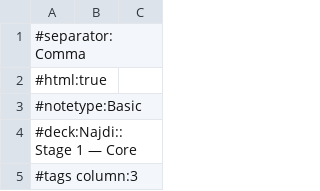
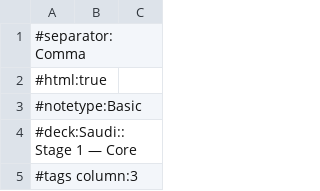
Before and after one commit to aesharu/arabic, a CSV file: public/anki/najdi-stage1.csv, drawn as a sheet; only a part is shown; the diff covers the shown part only.

```diff
--- a/public/anki/najdi-stage1.csv
+++ b/public/anki/najdi-stage1.csv
@@ -3,3 +3,3 @@
 #notetype:Basic
-#deck:Najdi::Stage 1 — Core
+#deck:Saudi::Stage 1 — Core
 #tags column:3
```
Also changed, not shown: 1 added row and 8 edited cells elsewhere in this file, public/anki/najdi-grammar.csv, public/anki/najdi-special.csv, 41 other files.
